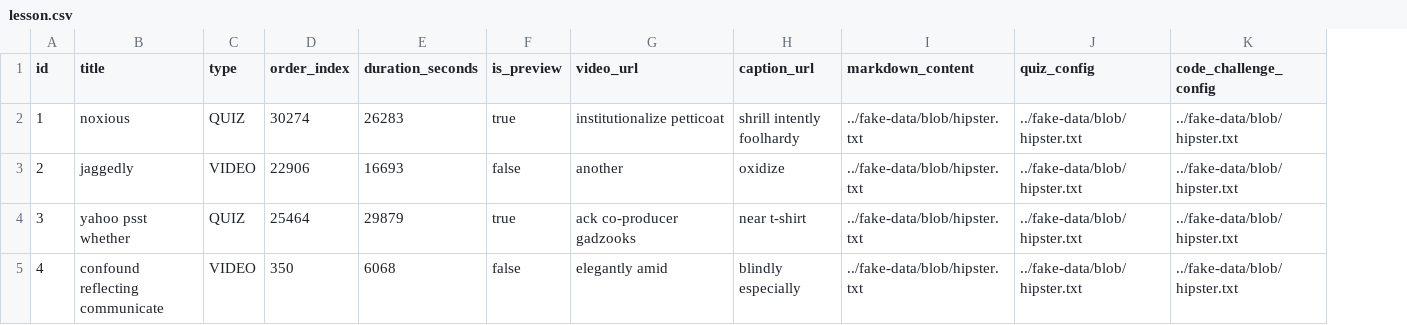
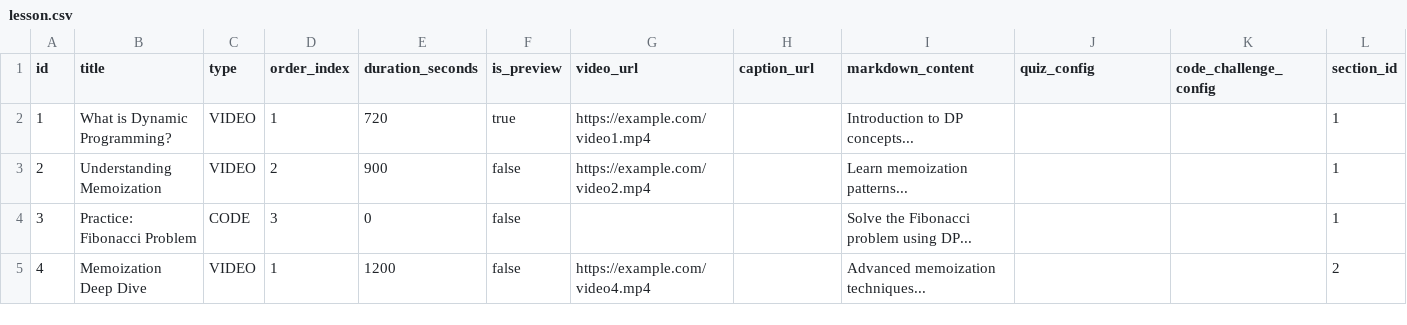
Before and after one commit to Naammmdz/trickcode, a CSV file: be/backend-mono/src/main/resources/config/liquibase/fake-data/lesson.csv, drawn as a sheet; only a part is shown; the diff covers the shown part only; the diff names each change by its address in the sheet, - before the commit and + after, or states it on an @@ line.

Commit message:
feat: integrate course marketplace and admin features
Backend changes:
- Add cascade relationships (Course->Section->Lesson) for proper data persistence
- Implement DataSeeder with thumbnail URLs and complete course structure
- Remove Liquibase CSV fake data, use Java seeder instead
- Add cascade=ALL and orphanRemoval to OneToMany relationships

Frontend changes:
- Add account activation page and flow
- Integrate course detail page with real API (curriculum, sections, lessons)
- Update marketplace to display course thumbnails
- Improve admin dashboard: remove Permissions tab, add delete course functionality
- Fix navbar consistency across pages (home, marketplace, course detail)
- Add proper instructor name handling in admin course management
- Enhance auth context with profile normalization

API improvements:
- Sections API with courseId filter
- Lessons API with sectionId filter
- Course delete endpoint integration
- Updated API endpoints checklist

```diff
--- a/be/backend-mono/src/main/resources/config/liquibase/fake-data/lesson.csv
+++ b/be/backend-mono/src/main/resources/config/liquibase/fake-data/lesson.csv
+column L (section_id), rows 2-5: 1 | 1 | 1 | 2
-B2 (title): noxious
+B2 (title): What is Dynamic Programming?
-C2 (type): QUIZ
+C2 (type): VIDEO
-D2 (order_index): 30274
+D2 (order_index): 1
-E2 (duration_seconds): 26283
+E2 (duration_seconds): 720
-G2 (video_url): institutionalize petticoat
+G2 (video_url): https://example.com/video1.mp4
-H2 (caption_url): shrill intently foolhardy
+H2 (caption_url): (empty)
-I2 (markdown_content): ../fake-data/blob/hipster.txt
+I2 (markdown_content): Introduction to DP concepts...
-J2:J5 (quiz_config): ../fake-data/blob/hipster.txt
+J2:J5 (quiz_config): (empty)
-K2:K5 (code_challenge_config): ../fake-data/blob/hipster.txt
+K2:K5 (code_challenge_config): (empty)
-B3 (title): jaggedly
+B3 (title): Understanding Memoization
-D3 (order_index): 22906
+D3 (order_index): 2
-E3 (duration_seconds): 16693
+E3 (duration_seconds): 900
-G3 (video_url): another
+G3 (video_url): https://example.com/video2.mp4
-H3 (caption_url): oxidize
+H3 (caption_url): (empty)
-I3 (markdown_content): ../fake-data/blob/hipster.txt
+I3 (markdown_content): Learn memoization patterns...
-B4 (title): yahoo psst whether
+B4 (title): Practice: Fibonacci Problem
-C4 (type): QUIZ
+C4 (type): CODE
-D4 (order_index): 25464
+D4 (order_index): 3
-E4 (duration_seconds): 29879
+E4 (duration_seconds): 0
-F4 (is_preview): true
+F4 (is_preview): false
-G4 (video_url): ack co-producer gadzooks
+G4 (video_url): (empty)
-H4 (caption_url): near t-shirt
+H4 (caption_url): (empty)
-I4 (markdown_content): ../fake-data/blob/hipster.txt
+I4 (markdown_content): Solve the Fibonacci problem using DP...
-B5 (title): confound reflecting communicate
+B5 (title): Memoization Deep Dive
-D5 (order_index): 350
+D5 (order_index): 1
-E5 (duration_seconds): 6068
+E5 (duration_seconds): 1200
-G5 (video_url): elegantly amid
+G5 (video_url): https://example.com/video4.mp4
-H5 (caption_url): blindly especially
+H5 (caption_url): (empty)
-I5 (markdown_content): ../fake-data/blob/hipster.txt
+I5 (markdown_content): Advanced memoization techniques...
```
Also changed, not shown: 55 edited cells elsewhere in this file, be/backend-mono/src/main/resources/config/liquibase/fake-data/section.csv, 23 other files.
